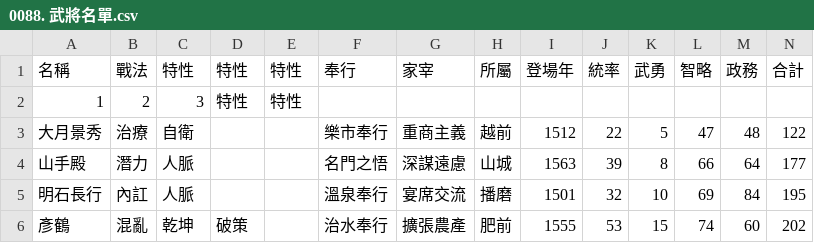
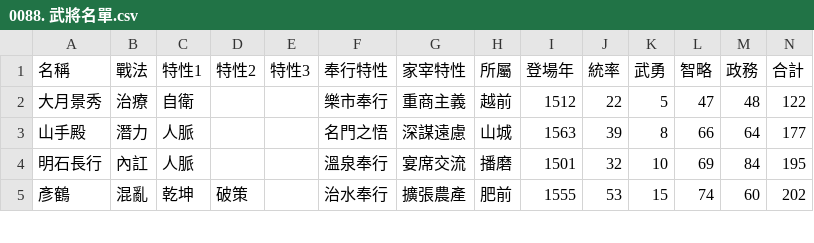
Before and after one commit to AustinLiao69/Project_Samurai_Warfare, a CSV file: 00. Project documents/0088. 武將名單.csv, drawn as a sheet; only a part is shown; rows hold the shown columns only; the diff names each change by its address in the sheet, - before the commit and + after, or states it on an @@ line.

Commit message:
OK

```diff
--- a/00. Project documents/0088. 武將名單.csv
+++ b/00. Project documents/0088. 武將名單.csv
-C1: 特性
+C1: 特性1
-D1: 特性
+D1: 特性2
-E1: 特性
+E1: 特性3
-F1: 奉行
+F1: 奉行特性
-G1: 家宰
+G1: 家宰特性
-row 2: 1 | 2 | 3 | 特性 | 特性
```
